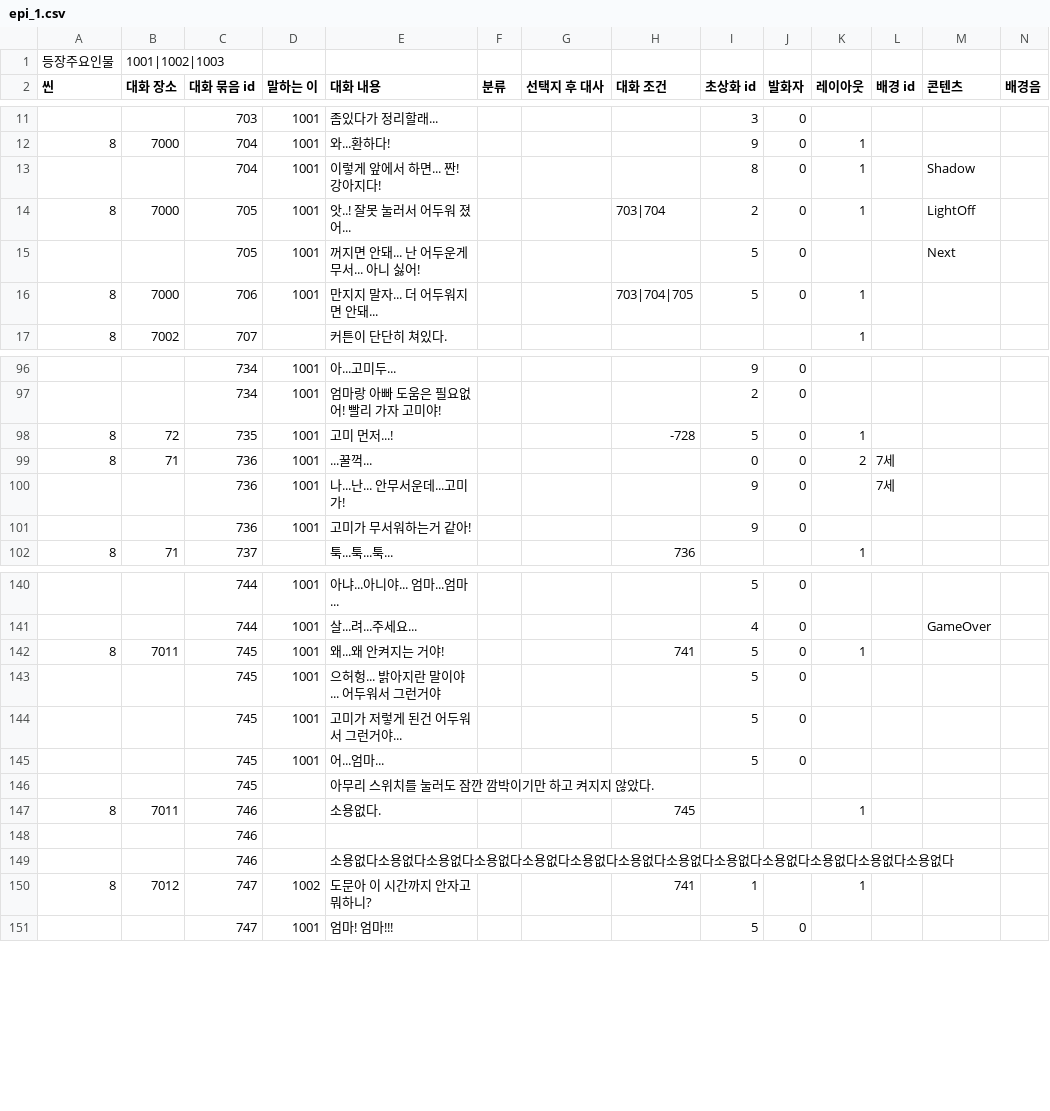
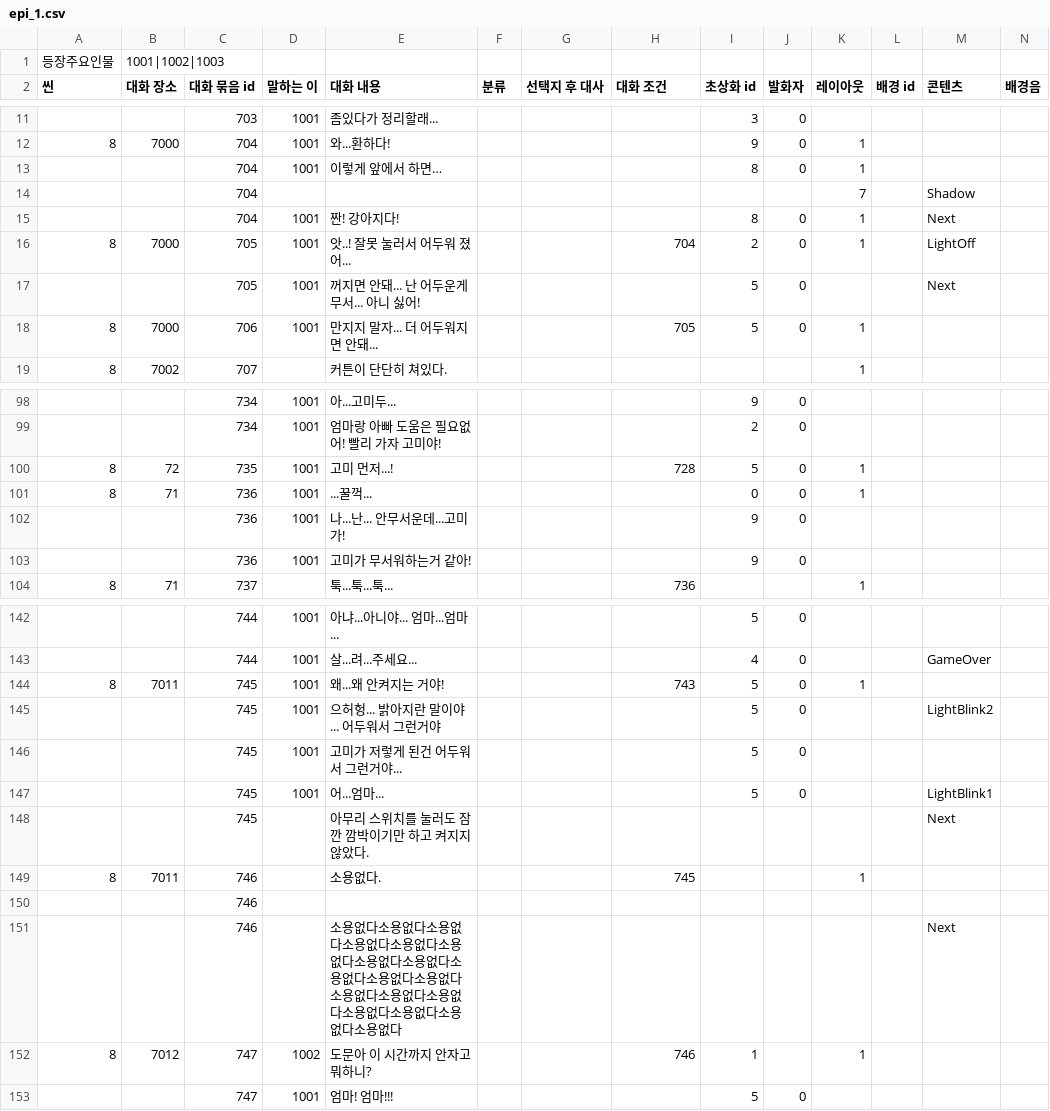
Before and after one commit to sopipc167/UnSleep, a CSV file: UnSleep/Assets/Resources/epi_csv/epi_1.csv, drawn as a sheet; only a part is shown, gaps mark what is left out; removed rows and columns are numbered as before the commit, all else as after; rows hold the shown columns only; the diff covers the shown part only; the diff names each change by its address in the sheet, - before the commit and + after, or states it on an @@ line.

```diff
--- a/UnSleep/Assets/Resources/epi_csv/epi_1.csv
+++ b/UnSleep/Assets/Resources/epi_csv/epi_1.csv
-E13 (대화 내용): 이렇게 앞에서 하면... 짠! 강아지다!
+E13 (대화 내용): 이렇게 앞에서 하면…
-M13 (콘텐츠): Shadow
+M13 (콘텐츠): (empty)
+row 14:  |  | 704 |  |  |  |  |  |  |  | 7 |  | Shadow
+row 15:  |  | 704 | 1001 | 짠! 강아지다! |  |  |  | 8 | 0 | 1 |  | Next
-H16 (대화 조건): 703|704
+H16 (대화 조건): 704
-H18 (대화 조건): 703|704|705
+H18 (대화 조건): 705
-H100 (대화 조건): -728
+H100 (대화 조건): 728
-K101 (레이아웃): 2
+K101 (레이아웃): 1
-L101:L102 (배경 id): 7세
+L101:L102 (배경 id): (empty)
-H144 (대화 조건): 741
+H144 (대화 조건): 743
-M145 (콘텐츠): (empty)
+M145 (콘텐츠): LightBlink2
-M147 (콘텐츠): (empty)
+M147 (콘텐츠): LightBlink1
-M148 (콘텐츠): (empty)
+M148 (콘텐츠): Next
-row 149:  |  | 746 |  | 소용없다소용없다소용없다소용없다소용없다소용없다소용없다소용없다소용없다소용없다소용없다소용없다소용없다
+row 151:  |  | 746 |  | 소용없다소용없다소용없다소용없다소용없다소용없다소용없다소용없다소용없다소용없다소용없다소용없다소용없다소용없다소용없다소용없다소용없다소용없다 |  |  |  |  |  |  |  | Next
-H152 (대화 조건): 741
+H152 (대화 조건): 746
```
Also changed, not shown: 1 added row, 1 removed row and 15 edited cells elsewhere in this file, 12 other files.
